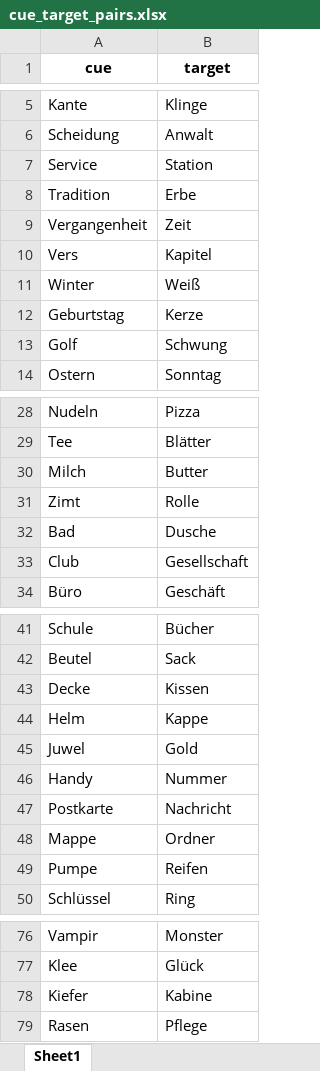
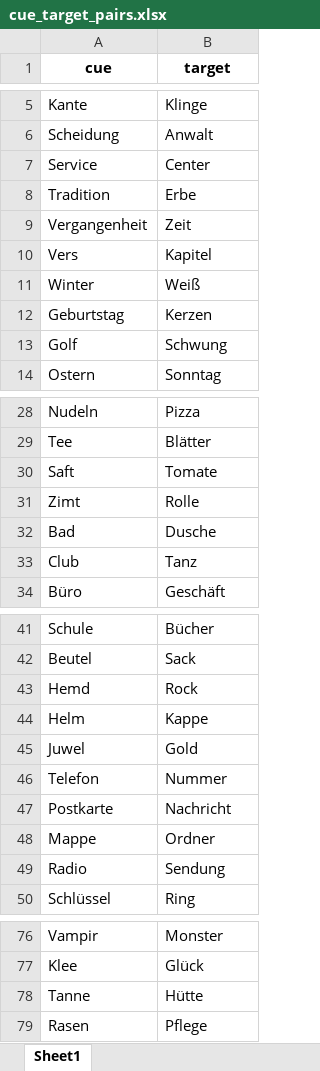
Before and after one commit to zs-nemecz/Guess_fMRI, an Excel workbook: cue_target_pairs.xlsx, sheet Sheet1, drawn as a sheet; only a part is shown, gaps mark what is left out; values as stored, in another font and other column widths than the file's, no borders; conditional formats not drawn; removed rows and columns are numbered as before the commit, all else as after; the diff names each change by its address in the sheet, - before the commit and + after, or states it on an @@ line.

```diff
--- a/cue_target_pairs.xlsx (sheet Sheet1)
+++ b/cue_target_pairs.xlsx (sheet Sheet1)
-B7 (target): Station
+B7 (target): Center
-B12 (target): Kerze
+B12 (target): Kerzen
-row 30: Milch | Butter
+row 30: Saft | Tomate
-B33 (target): Gesellschaft
+B33 (target): Tanz
-row 43: Decke | Kissen
+row 43: Hemd | Rock
-A46 (cue): Handy
+A46 (cue): Telefon
-row 49: Pumpe | Reifen
+row 49: Radio | Sendung
-row 78: Kiefer | Kabine
+row 78: Tanne | Hütte
```
Also changed, not shown: sm_words.xlsx, stimuli.xlsx, 1 other file.
